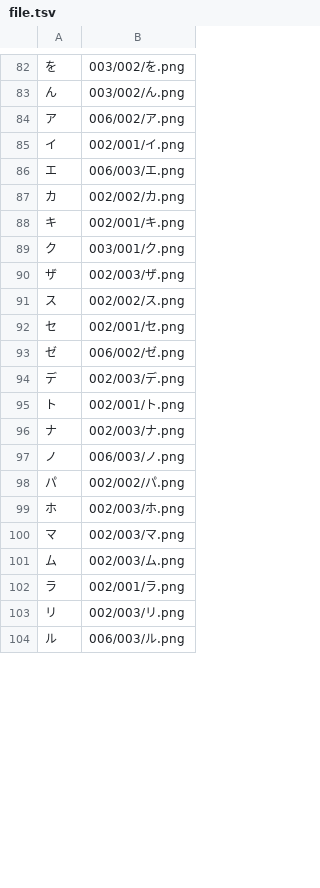
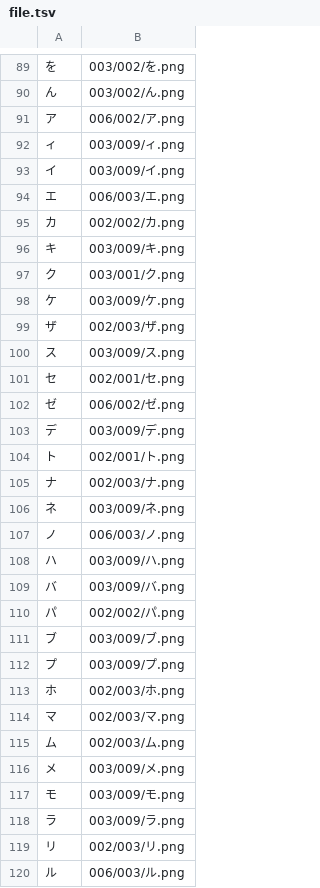
Before and after one commit to sakamata-ch/SakamataFontProject, a TSV file: file.tsv, drawn as a sheet; only a part is shown, gaps mark what is left out; addresses are those after the commit; the diff covers the shown part only; the diff names each change by its address in the sheet, - before the commit and + after, or states it on an @@ line.

```diff
--- a/file.tsv
+++ b/file.tsv
+row 92: ィ | 003/009/ィ.png
-B93: 002/001/イ.png
+B93: 003/009/イ.png
-B96: 002/001/キ.png
+B96: 003/009/キ.png
+row 98: ケ | 003/009/ケ.png
-B100: 002/002/ス.png
+B100: 003/009/ス.png
-B103: 002/003/デ.png
+B103: 003/009/デ.png
+row 106: ネ | 003/009/ネ.png
+row 108: ハ | 003/009/ハ.png
+row 109: バ | 003/009/バ.png
+row 111: ブ | 003/009/ブ.png
+row 112: プ | 003/009/プ.png
+row 116: メ | 003/009/メ.png
+row 117: モ | 003/009/モ.png
-B118: 002/001/ラ.png
+B118: 003/009/ラ.png
```
Also changed, not shown: 10 added rows and 5 edited cells elsewhere in this file, char.tsv.
